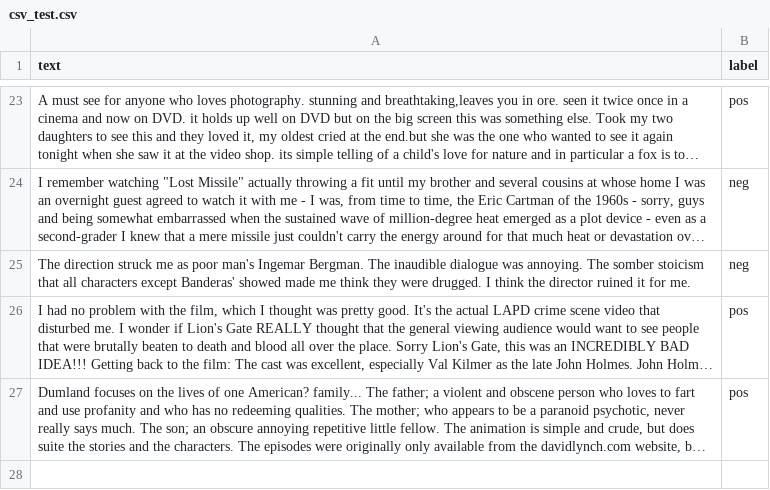
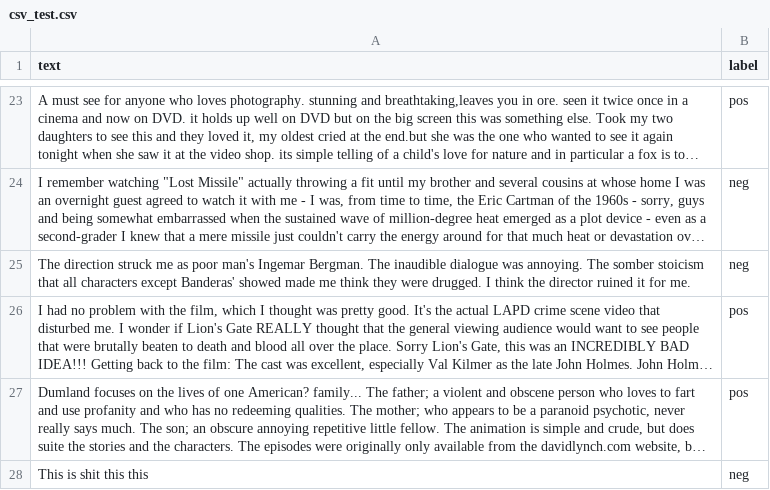
Before and after one commit to lpschaub/projets_M1, a CSV file: scripts/exercice_BOW_Camille/csv_test.csv, drawn as a sheet; only a part is shown, gaps mark what is left out; long unchanged cells end in …; the diff names each change by its address in the sheet, - before the commit and + after, or states it on an @@ line.

Commit message:
ajout tf-idf Camille

```diff
--- a/scripts/exercice_BOW_Camille/csv_test.csv
+++ b/scripts/exercice_BOW_Camille/csv_test.csv
+row 28: This is shit this this | neg
```
Also changed, not shown: 3 other files.
